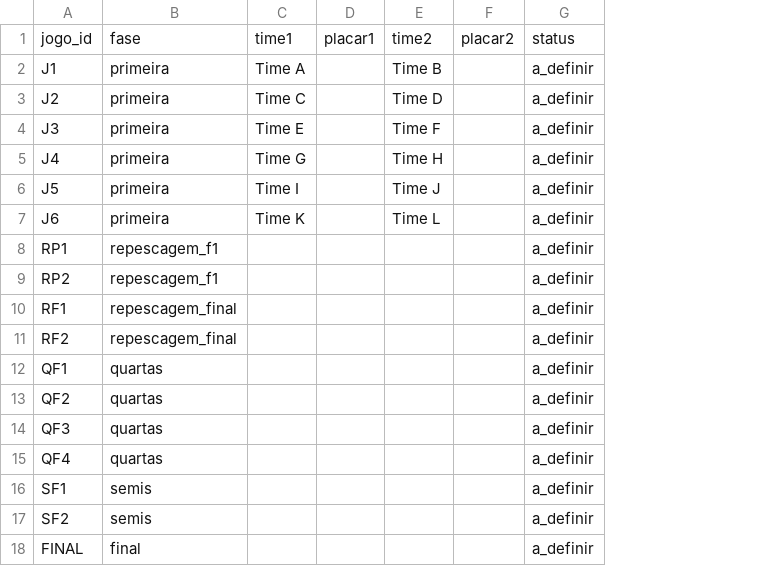
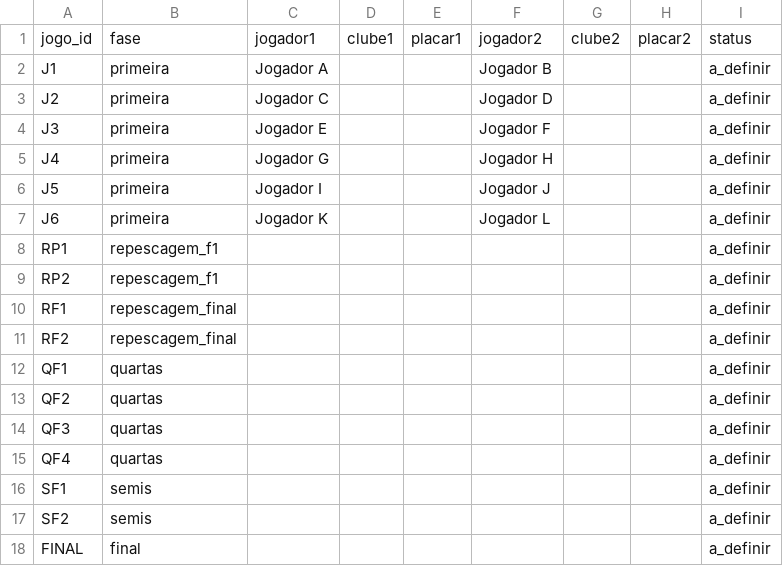
Before and after one commit to yurihamuniz/campeonato-fifa-td, a CSV file: sample.csv, drawn as a sheet; removed rows and columns are numbered as before the commit, all else as after; the diff names each change by its address in the sheet, - before the commit and + after, or states it on an @@ line.

```diff
--- a/sample.csv
+++ b/sample.csv
-column C, rows 1-7: time1 | Time A | Time C | Time E | Time G | Time I | Time K
+column C, rows 1-7: jogador1 | Jogador A | Jogador C | Jogador E | Jogador G | Jogador I | Jogador K
+column D, row 1: clube1
-column E, rows 1-7: time2 | Time B | Time D | Time F | Time H | Time J | Time L
+column F, rows 1-7: jogador2 | Jogador B | Jogador D | Jogador F | Jogador H | Jogador J | Jogador L
+column G, row 1: clube2
```
Also changed, not shown: 24 other files.
